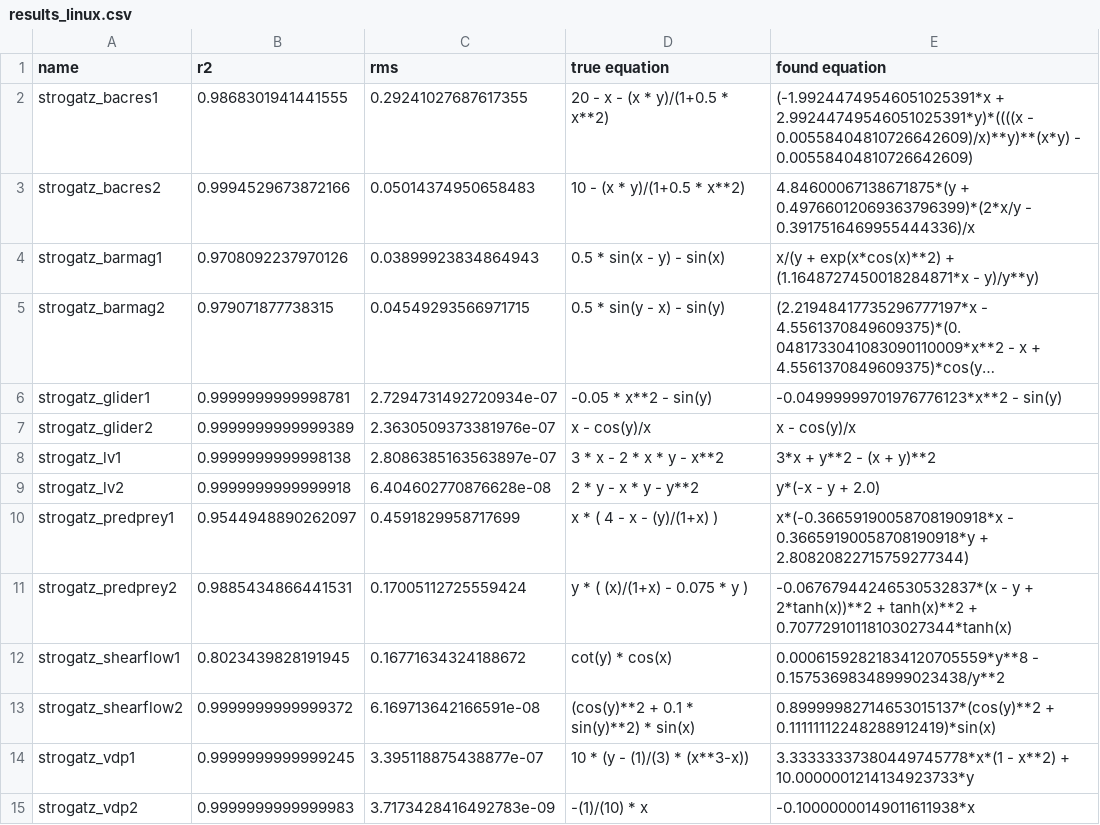
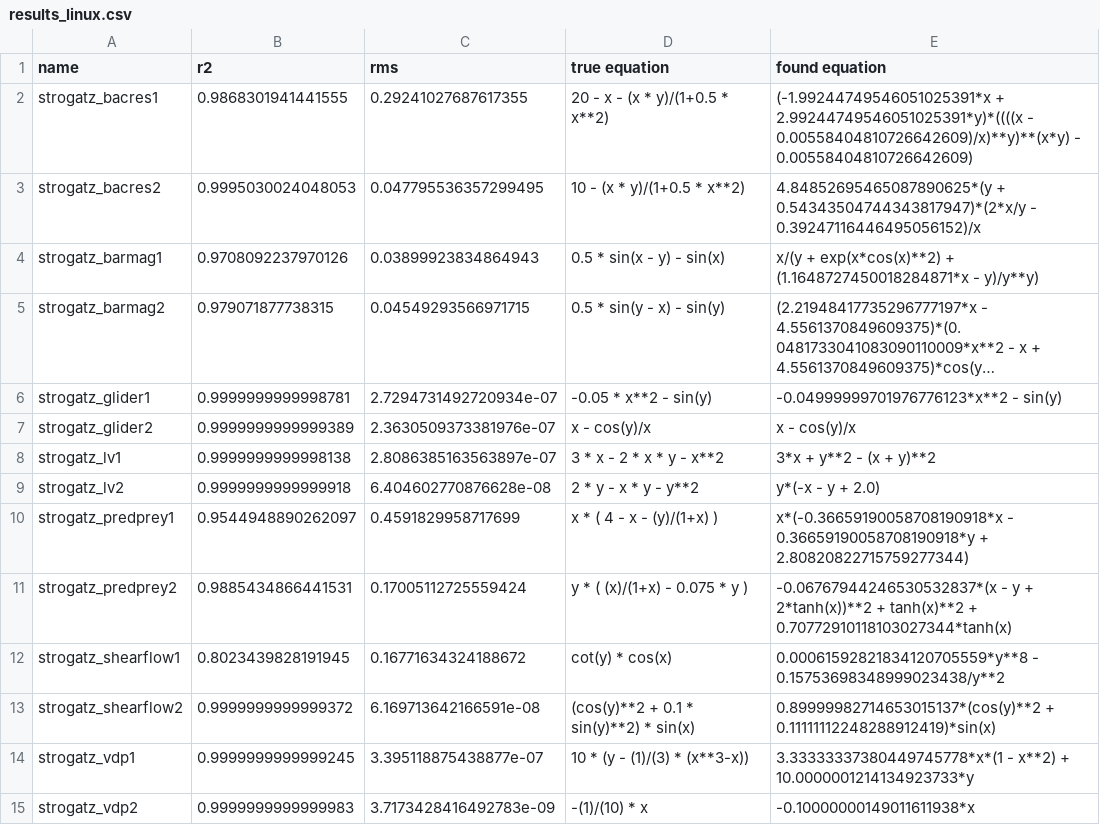
Before and after one commit to janoPig/HROCH, a CSV file: ci-test/results/results_linux.csv, drawn as a sheet; long unchanged cells end in ….

Commit message:
Commit from GitHub Actions (Strogatz - linux)

```diff
--- a/ci-test/results/results_linux.csv
+++ b/ci-test/results/results_linux.csv
@@ -2,3 +2,3 @@ name,r2,rms,true equation,found equation
 strogatz_bacres1,0.9868301941441555,0.29241027687617355,20 - x - (x * y)/(1+0.5 * x**2),(-1.99244749546051025391*x + 2.99244749546051025391*y)*((((x - 0.00558404810726642609)/x)**y)**(x*y) - 0.00558404810726642609)
-strogatz_bacres2,0.9994529673872166,0.05014374950658483,10 - (x * y)/(1+0.5 * x**2),4.84600067138671875*(y + 0.49766012069363796399)*(2*x/y - 0.3917516469955444336)/x
+strogatz_bacres2,0.9995030024048053,0.047795536357299495,10 - (x * y)/(1+0.5 * x**2),4.84852695465087890625*(y + 0.54343504744343817947)*(2*x/y - 0.39247116446495056152)/x
 strogatz_barmag1,0.9708092237970126,0.03899923834864943,0.5 * sin(x - y) - sin(x),x/(y + exp(x*cos(x)**2) + (1.1648727450018284871*x - y)/y**y)
```
